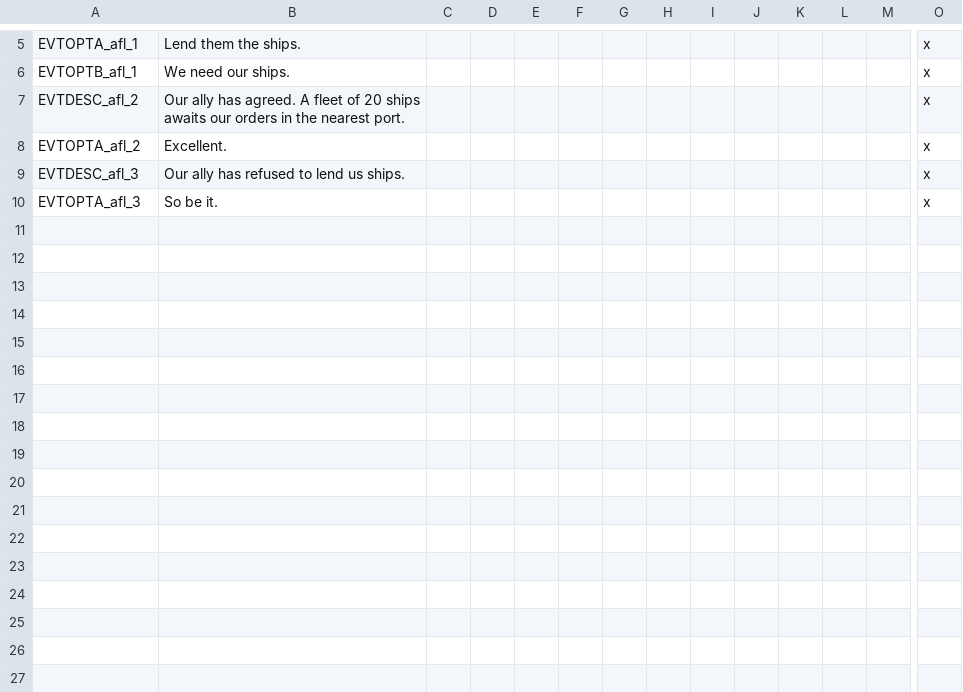
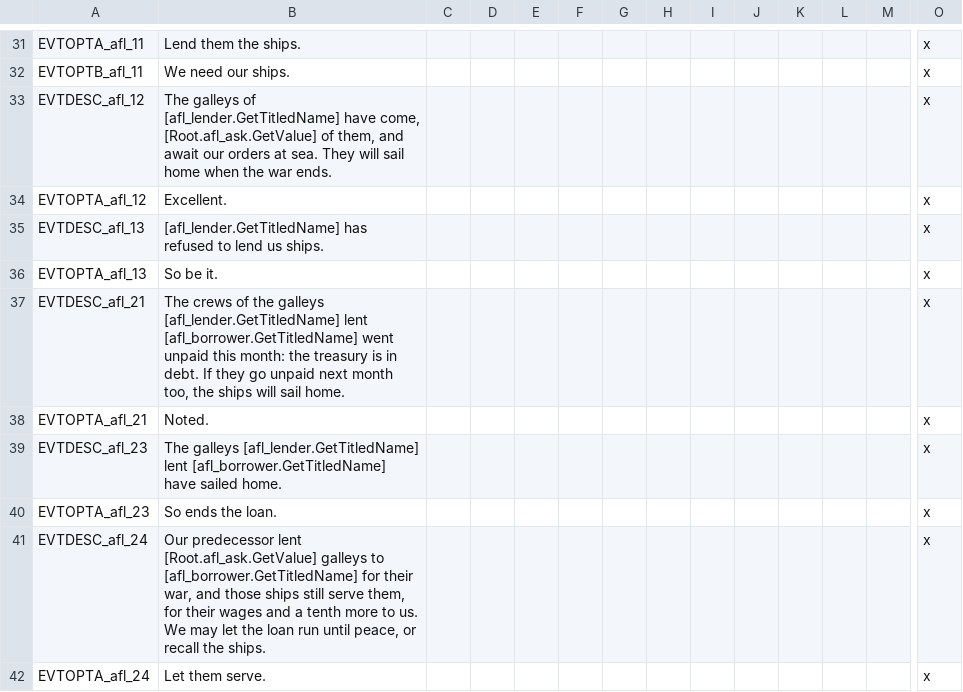
Before and after one commit to senomorf/ck2-mods, a CSV file: mods/allied_fleets/localisation/afl_localisation.csv, drawn as a sheet; only a part is shown, gaps mark what is left out; addresses are those after the commit; rows hold the shown columns only; the diff covers the shown part only; the diff names each change by its address in the sheet, - before the commit and + after, or states it on an @@ line.

```diff
--- a/mods/allied_fleets/localisation/afl_localisation.csv
+++ b/mods/allied_fleets/localisation/afl_localisation.csv
-A31: EVTOPTA_afl_1
+A31: EVTOPTA_afl_11
-A32: EVTOPTB_afl_1
+A32: EVTOPTB_afl_11
-A33: EVTDESC_afl_2
+A33: EVTDESC_afl_12
-B33: Our ally has agreed. A fleet of 20 ships awaits our orders in the nearest port.
+B33: The galleys of [afl_lender.GetTitledName] have come, [Root.afl_ask.GetValue] of them, and await our orders at sea. They will sail home when the war ends.
-A34: EVTOPTA_afl_2
+A34: EVTOPTA_afl_12
-A35: EVTDESC_afl_3
+A35: EVTDESC_afl_13
-B35: Our ally has refused…
+B35: [afl_lender.GetTitledName] has refused…
-A36: EVTOPTA_afl_3
+A36: EVTOPTA_afl_13
+row 37: EVTDESC_afl_21 | The crews of the galleys [afl_lender.GetTitledName] lent [afl_borrower.GetTitledName] went unpaid this month: the treasury is in debt. If they go unpaid next month too, the ships will sail home. |  |  |  |  |  |  |  |  |  |  |  | x
+row 38: EVTOPTA_afl_21 | Noted. |  |  |  |  |  |  |  |  |  |  |  | x
+row 39: EVTDESC_afl_23 | The galleys [afl_lender.GetTitledName] lent [afl_borrower.GetTitledName] have sailed home. |  |  |  |  |  |  |  |  |  |  |  | x
+row 40: EVTOPTA_afl_23 | So ends the loan. |  |  |  |  |  |  |  |  |  |  |  | x
+row 41: EVTDESC_afl_24 | Our predecessor lent [Root.afl_ask.GetValue] galleys to [afl_borrower.GetTitledName] for their war, and those ships still serve them, for their wages and a tenth more to us. We may let the loan run until peace, or recall the ships. |  |  |  |  |  |  |  |  |  |  |  | x
+row 42: EVTOPTA_afl_24 | Let them serve. |  |  |  |  |  |  |  |  |  |  |  | x
```
Also changed, not shown: 26 added rows and 6 edited cells elsewhere in this file, 14 other files.
